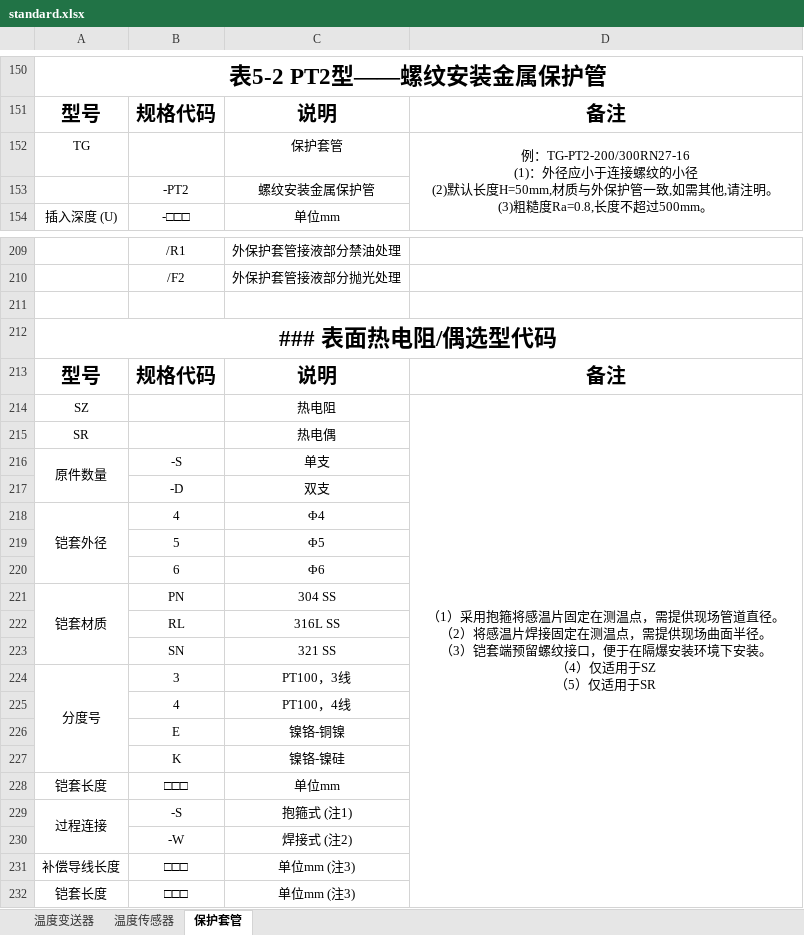
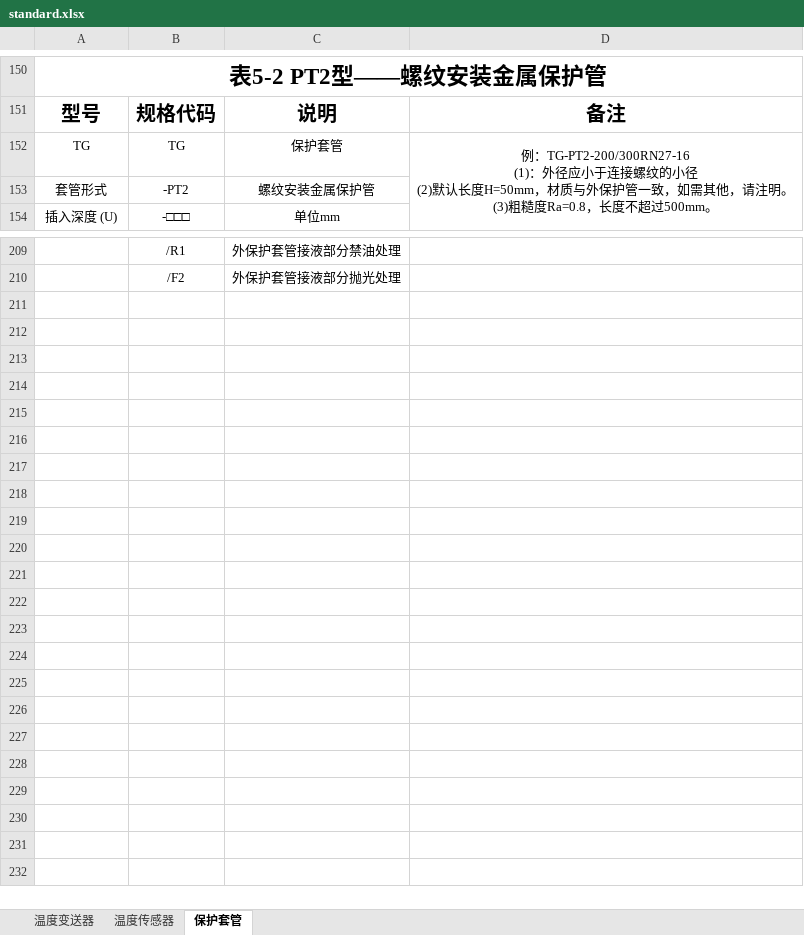
Before and after one commit to FiresJoeng/sensor_seg, an Excel workbook: libs/standard.xlsx, sheet 保护套管, drawn as a sheet; only a part is shown, gaps mark what is left out; values as stored, in another font and other column widths than the file's, no borders; ↵ is a line break in a cell; the diff covers the shown part only; the diff names each change by its address in the sheet, - before the commit and + after, or states it on an @@ line.

```diff
--- a/libs/standard.xlsx (sheet 保护套管)
+++ b/libs/standard.xlsx (sheet 保护套管)
-B152: (empty)
+B152: TG
-D152: …默认长度H=50mm,材质与外保护管一致,如需其他,请注明。 ↵ (3)粗糙度Ra=0.8,长度不超…
+D152: …默认长度H=50mm，材质与外保护管一致，如需其他，请注明。 ↵ (3)粗糙度Ra=0.8，长度不超…
-A153: (empty)
+A153: 套管形式
-row 211: (empty)
-row 212: ### 表面热电阻/偶选型代码
-row 213: 型号 | 规格代码 | 说明 | 备注
-row 214: SZ |  | 热电阻 | （1）采用抱箍将感温片固定在测温点，需提供现场管道直径。 ↵ （2）将感温片焊接固定在测温点，需提供现场曲面半径。 ↵ （3）铠套端预留螺纹接口，便于在隔爆安装环境下安装。 ↵ （4）仅适用于SZ ↵ （5）仅适用于SR
-row 215: SR |  | 热电偶
-row 216: 原件数量 | -S | 单支
-row 217:  | -D | 双支
-row 218: 铠套外径 | 4 | Φ4
-row 219:  | 5 | Φ5
-row 220:  | 6 | Φ6
-row 221: 铠套材质 | PN | 304 SS
-row 222:  | RL | 316L SS
-row 223:  | SN | 321 SS
-row 224: 分度号 | 3 | PT100，3线
-row 225:  | 4 | PT100，4线
-row 226:  | E | 镍铬-铜镍
-row 227:  | K | 镍铬-镍硅
-row 228: 铠套长度 | □□□ | 单位mm
-row 229: 过程连接 | -S | 抱箍式 (注1)
-row 230:  | -W | 焊接式 (注2)
-row 231: 补偿导线长度 | □□□ | 单位mm (注3)
-row 232: 铠套长度 | □□□ | 单位mm (注3)
```
Also changed, not shown: 11 edited cells elsewhere in this sheet, sheet 温度变送器, sheet 温度传感器, 18 other files.
